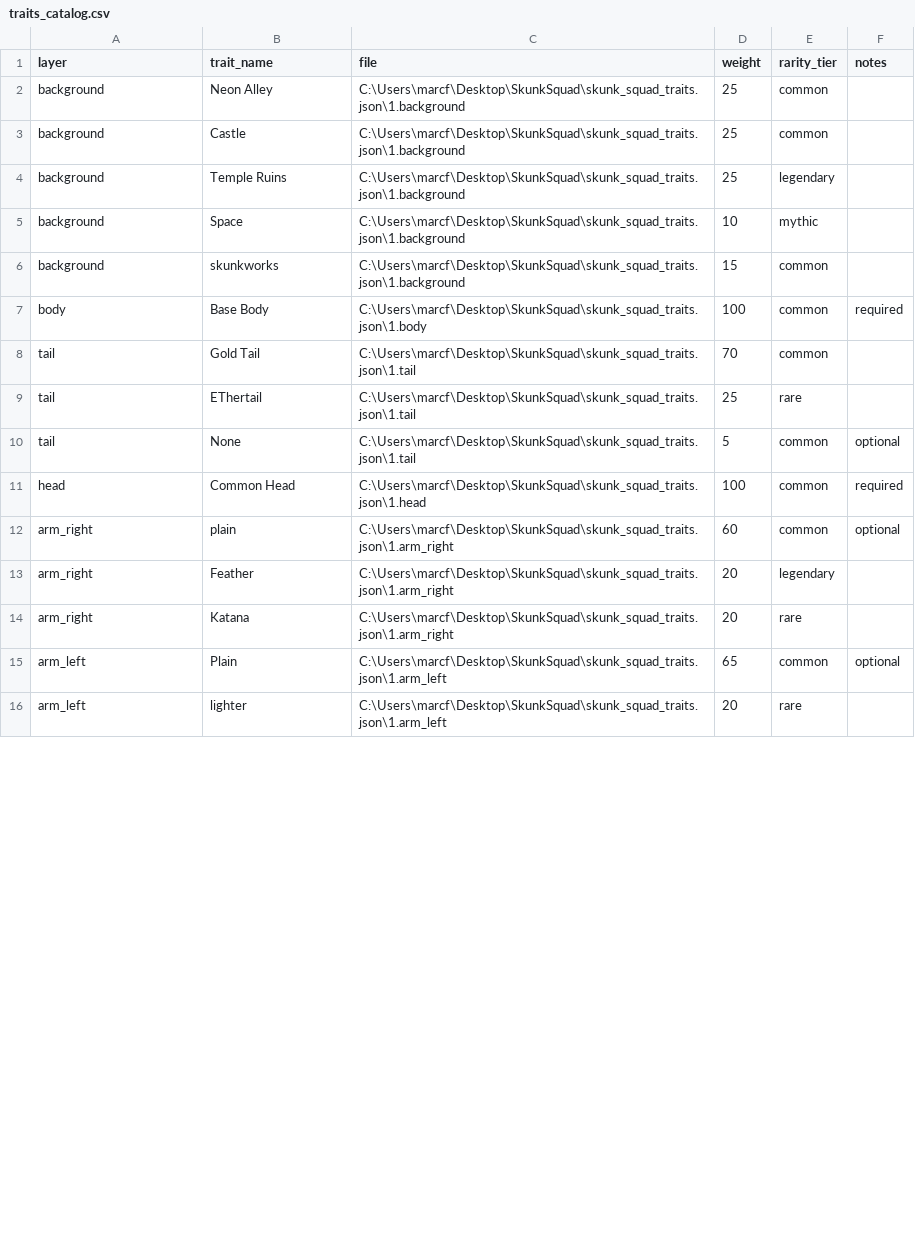
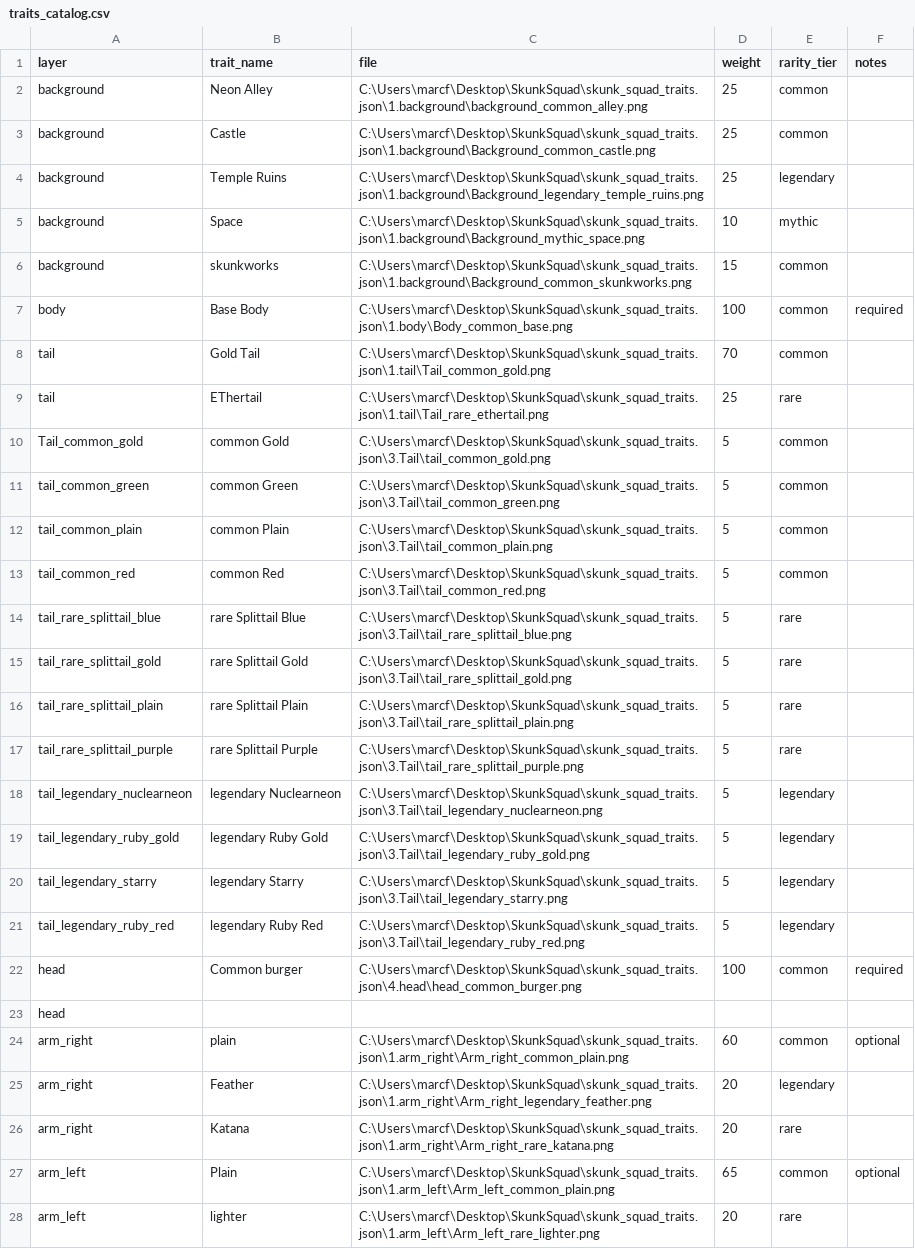
Before and after one commit to AbelConsulting/skunksquadnft.com, a CSV file: traits_catalog.csv, drawn as a sheet; only a part is shown; the diff covers the shown part only.

Commit message:
Update traits_catalog.csv

```diff
--- a/traits_catalog.csv
+++ b/traits_catalog.csv
@@ -1,16 +1,28 @@
 layer,trait_name,file,weight,rarity_tier,notes
-background,Neon Alley,C:\Users\marcf\Desktop\SkunkSquad\skunk_squad_traits.json\1.background,25,common,
-background,Castle,C:\Users\marcf\Desktop\SkunkSquad\skunk_squad_traits.json\1.background,25,common,
-background,Temple Ruins,C:\Users\marcf\Desktop\SkunkSquad\skunk_squad_traits.json\1.background,25,legendary,
-background,Space,C:\Users\marcf\Desktop\SkunkSquad\skunk_squad_traits.json\1.background,10,mythic,
-background,skunkworks,C:\Users\marcf\Desktop\SkunkSquad\skunk_squad_traits.json\1.background,15,common,
-body,Base Body,C:\Users\marcf\Desktop\SkunkSquad\skunk_squad_traits.json\1.body,100,common,required
-tail,Gold Tail,C:\Users\marcf\Desktop\SkunkSquad\skunk_squad_traits.json\1.tail,70,common,
-tail,EThertail,C:\Users\marcf\Desktop\SkunkSquad\skunk_squad_traits.json\1.tail,25,rare,
-tail,None,C:\Users\marcf\Desktop\SkunkSquad\skunk_squad_traits.json\1.tail,5,common,optional
-head,Common Head,C:\Users\marcf\Desktop\SkunkSquad\skunk_squad_traits.json\1.head,100,common,required
-arm_right,plain,C:\Users\marcf\Desktop\SkunkSquad\skunk_squad_traits.json\1.arm_right,60,common,optional
-arm_right,Feather,C:\Users\marcf\Desktop\SkunkSquad\skunk_squad_traits.json\1.arm_right,20,legendary,
-arm_right,Katana,C:\Users\marcf\Desktop\SkunkSquad\skunk_squad_traits.json\1.arm_right,20,rare,
-arm_left,Plain,C:\Users\marcf\Desktop\SkunkSquad\skunk_squad_traits.json\1.arm_left,65,common,optional
-arm_left,lighter,C:\Users\marcf\Desktop\SkunkSquad\skunk_squad_traits.json\1.arm_left,20,rare,
+background,Neon Alley,C:\Users\marcf\Desktop\SkunkSquad\skunk_squad_traits.json\1.background\background_common_alley.png,25,common,
+background,Castle,C:\Users\marcf\Desktop\SkunkSquad\skunk_squad_traits.json\1.background\Background_common_castle.png,25,common,
+background,Temple Ruins,C:\Users\marcf\Desktop\SkunkSquad\skunk_squad_traits.json\1.background\Background_legendary_temple_ruins.png,25,legendary,
+background,Space,C:\Users\marcf\Desktop\SkunkSquad\skunk_squad_traits.json\1.background\Background_mythic_space.png,10,mythic,
+background,skunkworks,C:\Users\marcf\Desktop\SkunkSquad\skunk_squad_traits.json\1.background\Background_common_skunkworks.png,15,common,
+body,Base Body,C:\Users\marcf\Desktop\SkunkSquad\skunk_squad_traits.json\1.body\Body_common_base.png,100,common,required
+tail,Gold Tail,C:\Users\marcf\Desktop\SkunkSquad\skunk_squad_traits.json\1.tail\Tail_common_gold.png,70,common,
+tail,EThertail,C:\Users\marcf\Desktop\SkunkSquad\skunk_squad_traits.json\1.tail\Tail_rare_ethertail.png,25,rare,
+Tail_common_gold,common Gold,C:\Users\marcf\Desktop\SkunkSquad\skunk_squad_traits.json\3.Tail\tail_common_gold.png,5,common
+tail_common_green,common Green,C:\Users\marcf\Desktop\SkunkSquad\skunk_squad_traits.json\3.Tail\tail_common_green.png,5,common
+tail_common_plain,common Plain,C:\Users\marcf\Desktop\SkunkSquad\skunk_squad_traits.json\3.Tail\tail_common_plain.png,5,common
+tail_common_red,common Red,C:\Users\marcf\Desktop\SkunkSquad\skunk_squad_traits.json\3.Tail\tail_common_red.png,5,common
+tail_rare_splittail_blue,rare Splittail Blue,C:\Users\marcf\Desktop\SkunkSquad\skunk_squad_traits.json\3.Tail\tail_rare_splittail_blue.png,5,rare
+tail_rare_splittail_gold,rare Splittail Gold,C:\Users\marcf\Desktop\SkunkSquad\skunk_squad_traits.json\3.Tail\tail_rare_splittail_gold.png,5,rare
+tail_rare_splittail_plain,rare Splittail Plain,C:\Users\marcf\Desktop\SkunkSquad\skunk_squad_traits.json\3.Tail\tail_rare_splittail_plain.png,5,rare
+tail_rare_splittail_purple,rare Splittail Purple,C:\Users\marcf\Desktop\SkunkSquad\skunk_squad_traits.json\3.Tail\tail_rare_splittail_purple.png,5,rare
+tail_legendary_nuclearneon,legendary Nuclearneon,C:\Users\marcf\Desktop\SkunkSquad\skunk_squad_traits.json\3.Tail\tail_legendary_nuclearneon.png,5,legendary
+tail_legendary_ruby_gold,legendary Ruby Gold,C:\Users\marcf\Desktop\SkunkSquad\skunk_squad_traits.json\3.Tail\tail_legendary_ruby_gold.png,5,legendary
+tail_legendary_starry,legendary Starry,C:\Users\marcf\Desktop\SkunkSquad\skunk_squad_traits.json\3.Tail\tail_legendary_starry.png,5,legendary
+tail_legendary_ruby_red,legendary Ruby Red,C:\Users\marcf\Desktop\SkunkSquad\skunk_squad_traits.json\3.Tail\tail_legendary_ruby_red.png,5,legendary
+head,Common burger,C:\Users\marcf\Desktop\SkunkSquad\skunk_squad_traits.json\4.head\head_common_burger.png,100,common,required
+head,
+arm_right,plain,C:\Users\marcf\Desktop\SkunkSquad\skunk_squad_traits.json\1.arm_right\Arm_right_common_plain.png,60,common,optional
+arm_right,Feather,C:\Users\marcf\Desktop\SkunkSquad\skunk_squad_traits.json\1.arm_right\Arm_right_legendary_feather.png,20,legendary,
+arm_right,Katana,C:\Users\marcf\Desktop\SkunkSquad\skunk_squad_traits.json\1.arm_right\Arm_right_rare_katana.png,20,rare,
+arm_left,Plain,C:\Users\marcf\Desktop\SkunkSquad\skunk_squad_traits.json\1.arm_left\Arm_left_common_plain.png,65,common,optional
+arm_left,lighter,C:\Users\marcf\Desktop\SkunkSquad\skunk_squad_traits.json\1.arm_left\Arm_left_rare_lighter.png,20,rare,
```
Also changed, not shown: 7 edited cells elsewhere in this file.
